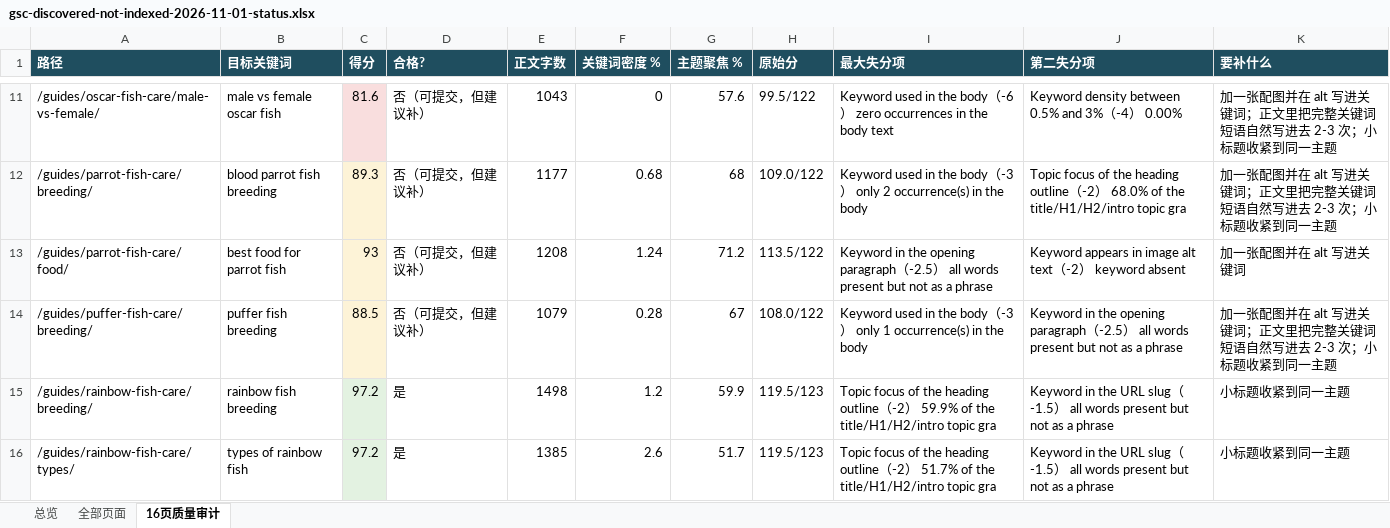
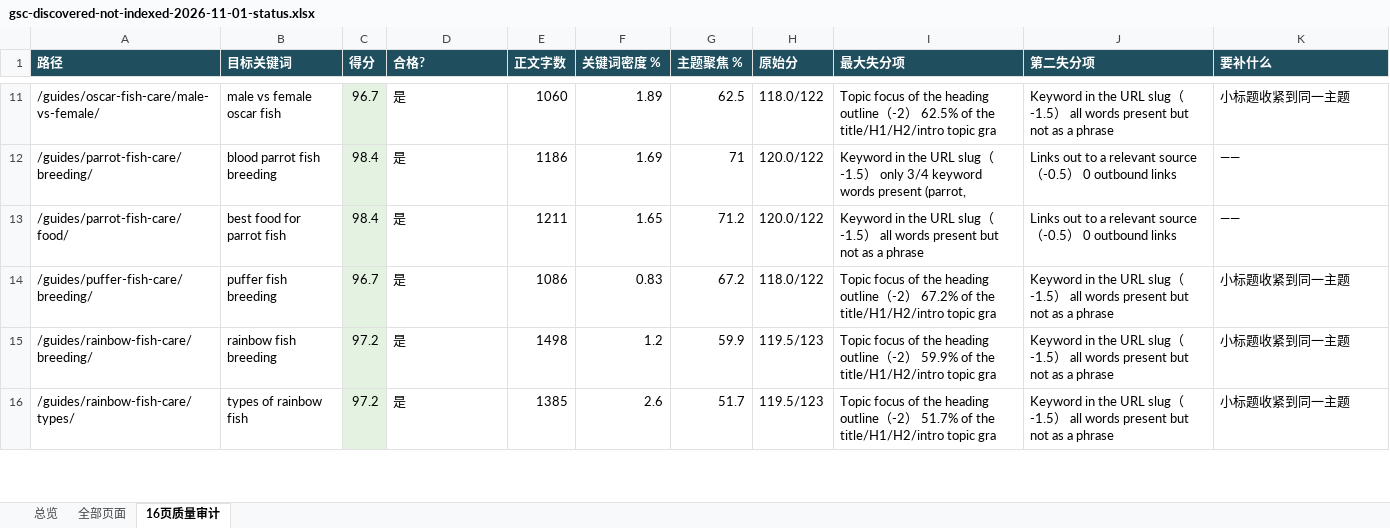
Before and after one commit to wxixuan118-ship-it/fishcareai-website, an Excel workbook: reports/gsc-discovered-not-indexed-2026-11-01-status.xlsx, sheet 16页质量审计, drawn as a sheet; only a part is shown, gaps mark what is left out; values as stored, in another font and other column widths than the file's, no borders; the diff covers the shown part only; the diff names each change by its address in the sheet, - before the commit and + after, or states it on an @@ line.

```diff
--- a/reports/gsc-discovered-not-indexed-2026-11-01-status.xlsx (sheet 16页质量审计)
+++ b/reports/gsc-discovered-not-indexed-2026-11-01-status.xlsx (sheet 16页质量审计)
-C11 (得分): 81.6
+C11 (得分): 96.7
-D11:D14 (合格?): 否（可提交，但建议补）
+D11:D14 (合格?): 是
-E11 (正文字数): 1043
+E11 (正文字数): 1060
-F11 (关键词密度 %): 0
+F11 (关键词密度 %): 1.89
-G11 (主题聚焦 %): 57.6
+G11 (主题聚焦 %): 62.5
-H11 (原始分): 99.5/122
+H11 (原始分): 118.0/122
-I11 (最大失分项): Keyword used in the body（-6） zero occurrences in the body text
+I11 (最大失分项): Topic focus of the heading outline（-2） 62.5% of the title/H1/H2/intro topic gra
-J11 (第二失分项): Keyword density between 0.5% and 3%（-4） 0.00%
+J11 (第二失分项): Keyword in the URL slug（-1.5） all words present but not as a phrase
-K11 (要补什么): 加一张配图并在 alt 写进关键词；正文里把完整关键词短语自然写进去 2-3 次；小标题收紧到同一主题
+K11 (要补什么): 小标题收紧到同一主题
-C12 (得分): 89.3
+C12 (得分): 98.4
-C12:C14 fill: #FDF3D7
+C12:C14 fill: #E3F2E1
-E12 (正文字数): 1177
+E12 (正文字数): 1186
-F12 (关键词密度 %): 0.68
+F12 (关键词密度 %): 1.69
-G12 (主题聚焦 %): 68
+G12 (主题聚焦 %): 71
-H12 (原始分): 109.0/122
+H12 (原始分): 120.0/122
-I12 (最大失分项): Keyword used in the body（-3） only 2 occurrence(s) in the body
+I12 (最大失分项): Keyword in the URL slug（-1.5） only 3/4 keyword words present (parrot,
-J12 (第二失分项): Topic focus of the heading outline（-2） 68.0% of the title/H1/H2/intro topic gra
+J12 (第二失分项): Links out to a relevant source（-0.5） 0 outbound links
-K12 (要补什么): 加一张配图并在 alt 写进关键词；正文里把完整关键词短语自然写进去 2-3 次；小标题收紧到同一主题
+K12 (要补什么): ——
-C13 (得分): 93
+C13 (得分): 98.4
-E13 (正文字数): 1208
+E13 (正文字数): 1211
-F13 (关键词密度 %): 1.24
+F13 (关键词密度 %): 1.65
-H13 (原始分): 113.5/122
+H13 (原始分): 120.0/122
-I13 (最大失分项): …in the opening paragraph（-2.5）…
+I13 (最大失分项): …in the URL slug（-1.5）…
-J13 (第二失分项): Keyword appears in image alt text（-2） keyword absent
+J13 (第二失分项): Links out to a relevant source（-0.5） 0 outbound links
-K13 (要补什么): 加一张配图并在 alt 写进关键词
+K13 (要补什么): ——
-C14 (得分): 88.5
+C14 (得分): 96.7
-E14 (正文字数): 1079
+E14 (正文字数): 1086
-F14 (关键词密度 %): 0.28
+F14 (关键词密度 %): 0.83
-G14 (主题聚焦 %): 67
+G14 (主题聚焦 %): 67.2
-H14 (原始分): 108.0/122
+H14 (原始分): 118.0/122
-I14 (最大失分项): Keyword used in the body（-3） only 1 occurrence(s) in the body
+I14 (最大失分项): Topic focus of the heading outline（-2） 67.2% of the title/H1/H2/intro topic gra
-J14 (第二失分项): …in the opening paragraph（-2.5）…
+J14 (第二失分项): …in the URL slug（-1.5）…
-K14 (要补什么): 加一张配图并在 alt 写进关键词；正文里把完整关键词短语自然写进去 2-3 次；小标题收紧到同一主题
+K14 (要补什么): 小标题收紧到同一主题
```
Also changed, not shown: 45 edited cells and cell formats elsewhere in this sheet, sheet 全部页面, sheet 总览.
